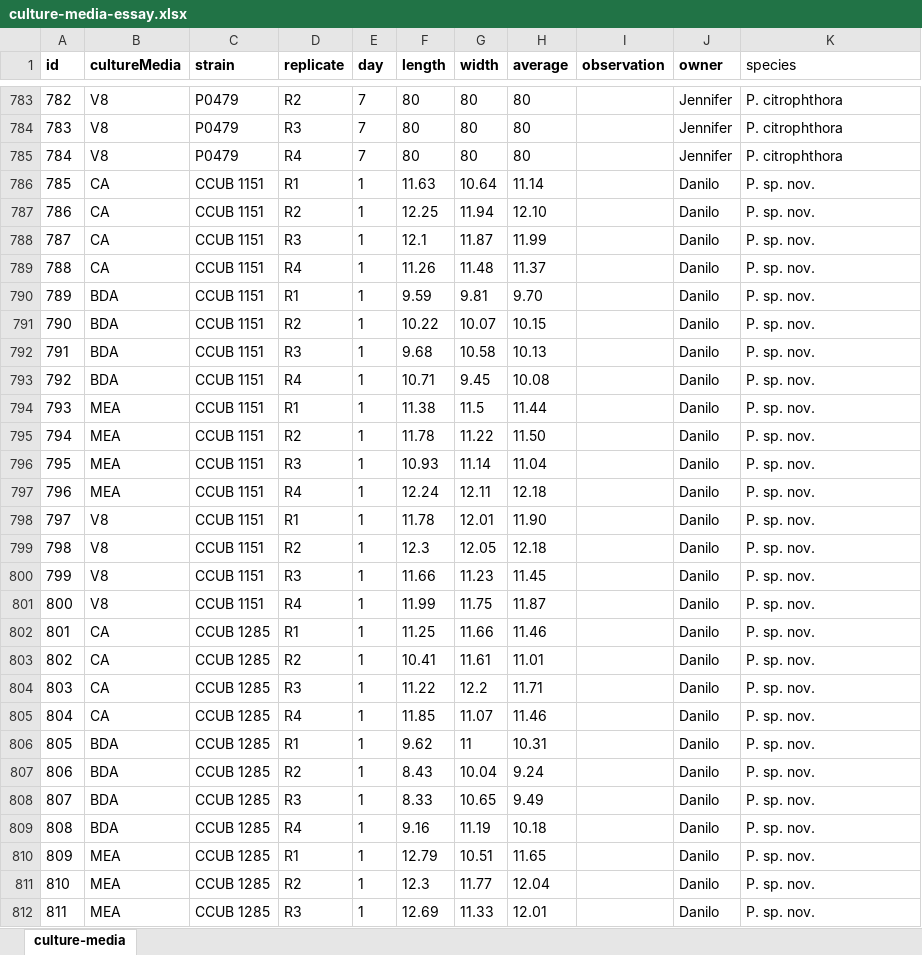
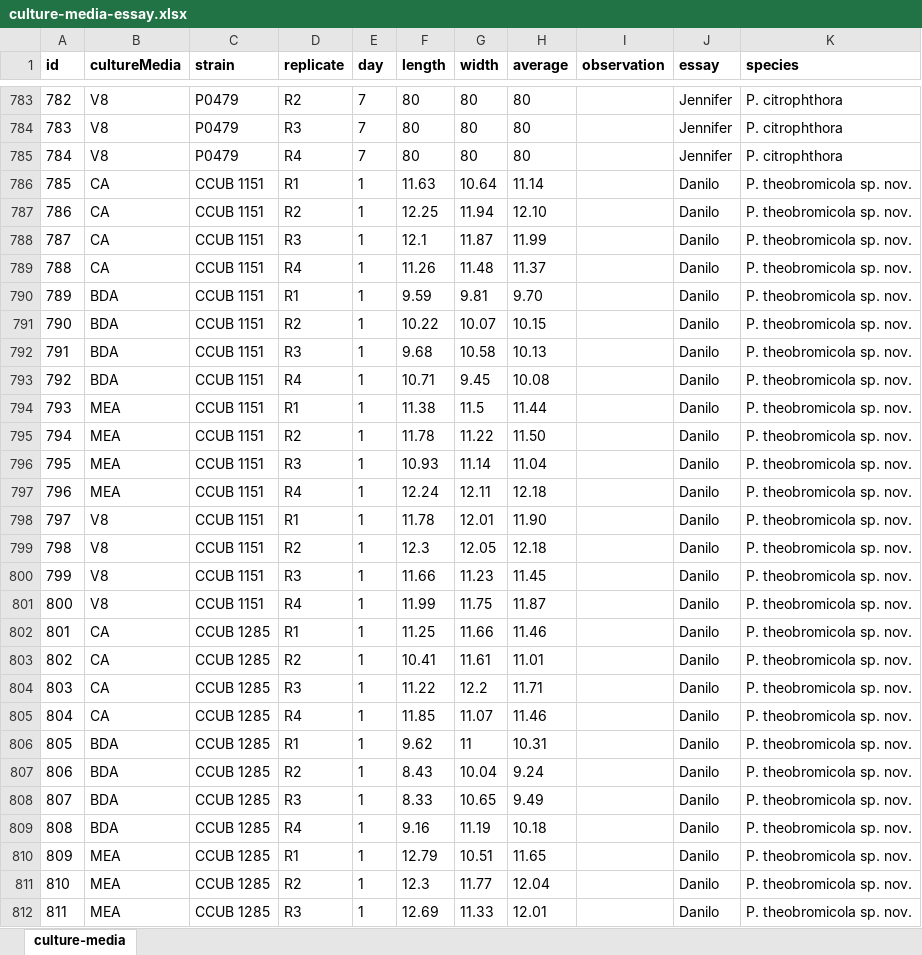
Before and after one commit to sgelias/phytophthora-on-cocoa, an Excel workbook: data/culture-media-essay.xlsx, sheet culture-media, drawn as a sheet; only a part is shown, gaps mark what is left out; values as stored, in another font and other column widths than the file's, no borders; the diff covers the shown part only; the diff names each change by its address in the sheet, - before the commit and + after, or states it on an @@ line.

```diff
--- a/data/culture-media-essay.xlsx (sheet culture-media)
+++ b/data/culture-media-essay.xlsx (sheet culture-media)
-J1: owner
+J1: essay
-K1 bold: off
+K1 bold: on
-K786:K812 (species): P. sp. nov.
+K786:K812 (species): P. theobromicola sp. nov.
```
Also changed, not shown: 757 edited cells elsewhere in this sheet, data/temperature-essay.xlsx, 34 other files.
